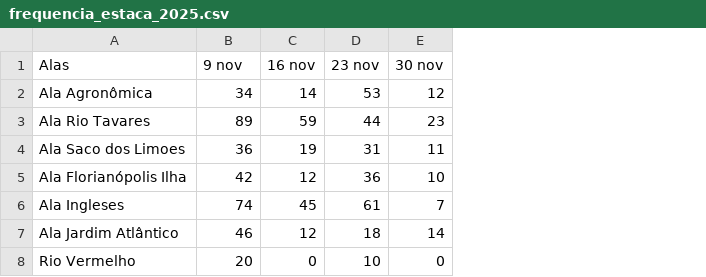
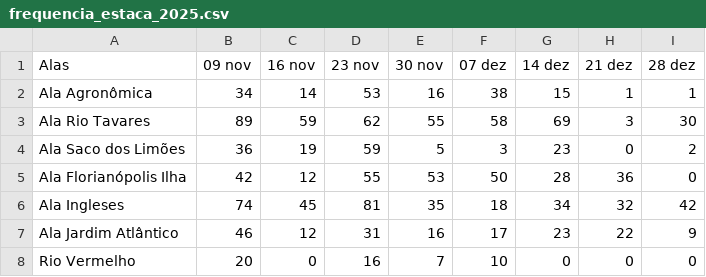
Before and after one commit to pedroalves2608/Deshboard-Stake-, a CSV file: data/output/frequencia_estaca_2025.csv, drawn as a sheet; the diff names each change by its address in the sheet, - before the commit and + after, or states it on an @@ line.

```diff
--- a/data/output/frequencia_estaca_2025.csv
+++ b/data/output/frequencia_estaca_2025.csv
+column F (07 dez), rows 2-8: 38 | 58 | 3 | 50 | 18 | 17 | 10
+column G (14 dez), rows 2-8: 15 | 69 | 23 | 28 | 34 | 23 | 0
+column H (21 dez), rows 2-8: 1 | 3 | 0 | 36 | 32 | 22 | 0
+column I (28 dez), rows 2-8: 1 | 30 | 2 | 0 | 42 | 9 | 0
-B1: 9 nov
+B1: 09 nov
-E2 (30 nov): 12
+E2 (30 nov): 16
-D3 (23 nov): 44
+D3 (23 nov): 62
-E3 (30 nov): 23
+E3 (30 nov): 55
-A4 (Alas): Ala Saco dos Limoes
+A4 (Alas): Ala Saco dos Limões
-D4 (23 nov): 31
+D4 (23 nov): 59
-E4 (30 nov): 11
+E4 (30 nov): 5
-D5 (23 nov): 36
+D5 (23 nov): 55
-E5 (30 nov): 10
+E5 (30 nov): 53
-D6 (23 nov): 61
+D6 (23 nov): 81
-E6 (30 nov): 7
+E6 (30 nov): 35
-D7 (23 nov): 18
+D7 (23 nov): 31
-E7 (30 nov): 14
+E7 (30 nov): 16
-D8 (23 nov): 10
+D8 (23 nov): 16
-E8 (30 nov): 0
+E8 (30 nov): 7
```
Also changed, not shown: 3 other files.
